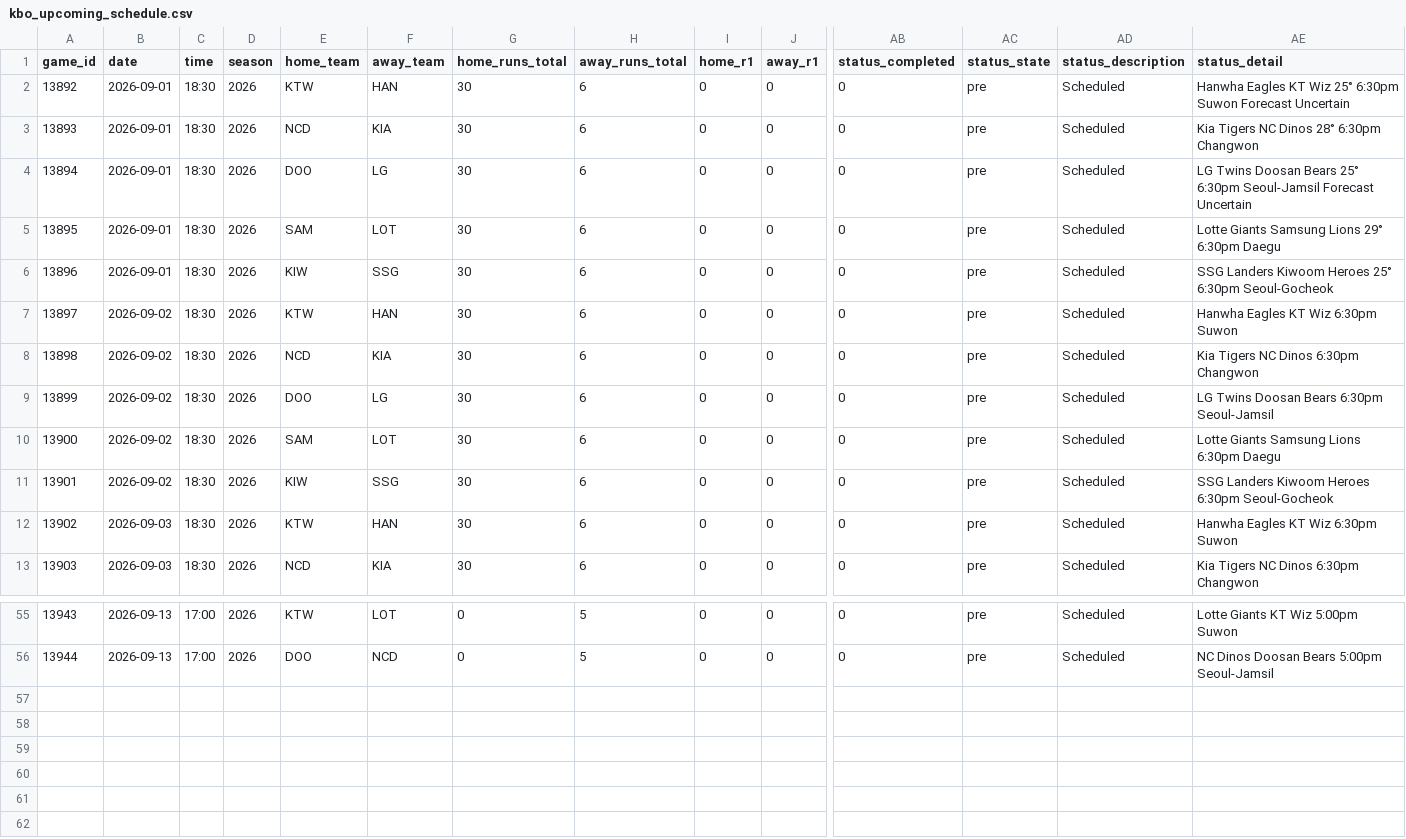
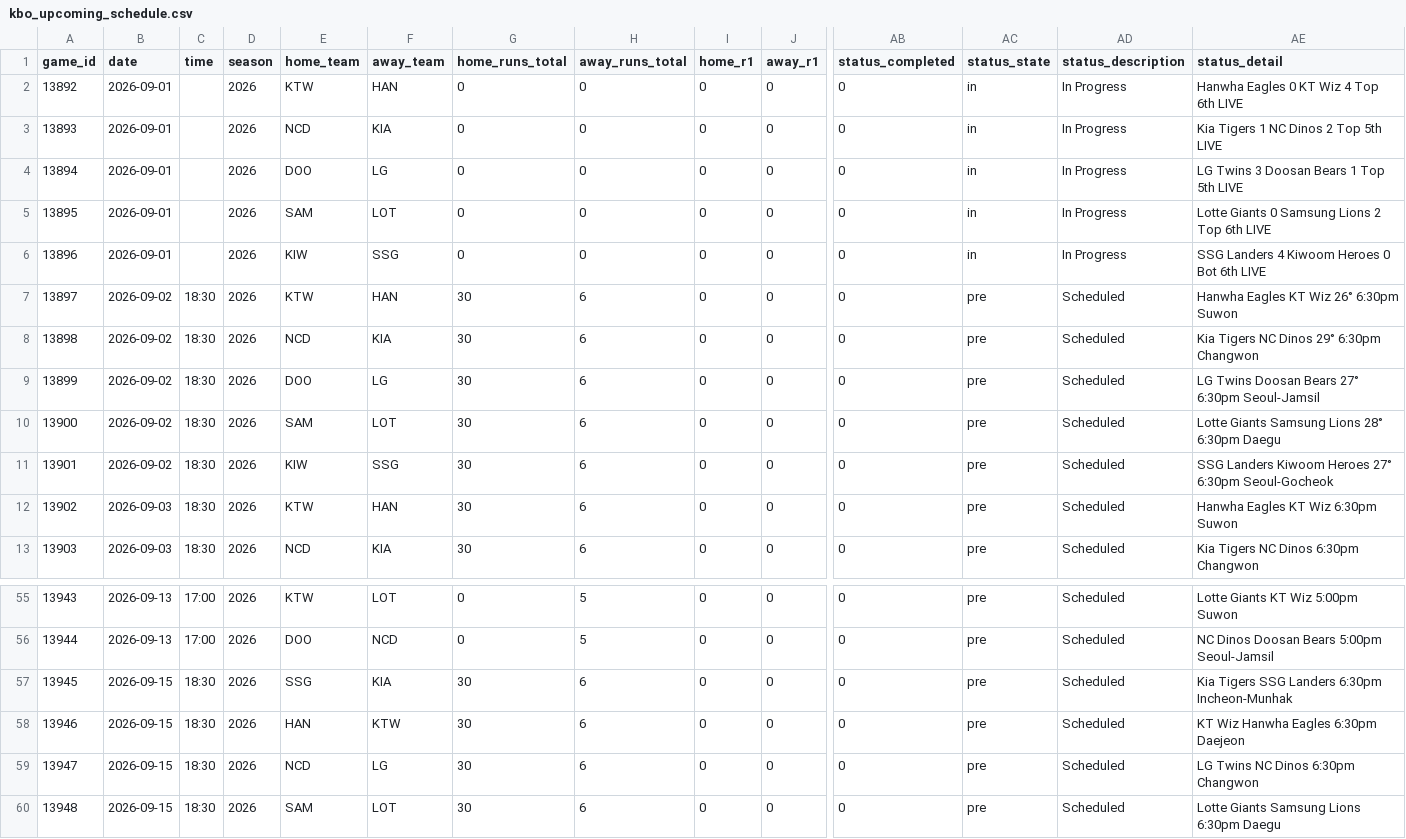
Before and after one commit to emilioandrade0/PickGOLD, a CSV file: src/data/kbo/raw/kbo_upcoming_schedule.csv, drawn as a sheet; only a part is shown, gaps mark what is left out; rows hold the shown columns only; the diff names each change by its address in the sheet, - before the commit and + after, or states it on an @@ line.

```diff
--- a/src/data/kbo/raw/kbo_upcoming_schedule.csv
+++ b/src/data/kbo/raw/kbo_upcoming_schedule.csv
-C2:C6 (time): 18:30
+C2:C6 (time): (empty)
-G2:G6 (home_runs_total): 30
+G2:G6 (home_runs_total): 0
-H2:H6 (away_runs_total): 6
+H2:H6 (away_runs_total): 0
-AC2:AC6 (status_state): pre
+AC2:AC6 (status_state): in
-AD2:AD6 (status_description): Scheduled
+AD2:AD6 (status_description): In Progress
-AE2 (status_detail): Hanwha Eagles KT Wiz 25° 6:30pm Suwon Forecast Uncertain
+AE2 (status_detail): Hanwha Eagles 0 KT Wiz 4 Top 6th LIVE
-AE3 (status_detail): Kia Tigers NC Dinos 28° 6:30pm Changwon
+AE3 (status_detail): Kia Tigers 1 NC Dinos 2 Top 5th LIVE
-AE4 (status_detail): LG Twins Doosan Bears 25° 6:30pm Seoul-Jamsil Forecast Uncertain
+AE4 (status_detail): LG Twins 3 Doosan Bears 1 Top 5th LIVE
-AE5 (status_detail): Lotte Giants Samsung Lions 29° 6:30pm Daegu
+AE5 (status_detail): Lotte Giants 0 Samsung Lions 2 Top 6th LIVE
-AE6 (status_detail): SSG Landers Kiwoom Heroes 25° 6:30pm Seoul-Gocheok
+AE6 (status_detail): SSG Landers 4 Kiwoom Heroes 0 Bot 6th LIVE
-AE7 (status_detail): Hanwha Eagles KT Wiz 6:30pm Suwon
+AE7 (status_detail): Hanwha Eagles KT Wiz 26° 6:30pm Suwon
-AE8 (status_detail): Kia Tigers NC Dinos 6:30pm Changwon
+AE8 (status_detail): Kia Tigers NC Dinos 29° 6:30pm Changwon
-AE9 (status_detail): LG Twins Doosan Bears 6:30pm Seoul-Jamsil
+AE9 (status_detail): LG Twins Doosan Bears 27° 6:30pm Seoul-Jamsil
-AE10 (status_detail): Lotte Giants Samsung Lions 6:30pm Daegu
+AE10 (status_detail): Lotte Giants Samsung Lions 28° 6:30pm Daegu
-AE11 (status_detail): …Kiwoom Heroes 6:30pm Seoul-Gocheok
+AE11 (status_detail): …Kiwoom Heroes 27° 6:30pm Seoul-Gocheok
+row 57: 13945 | 2026-09-15 | 18:30 | 2026 | SSG | KIA | 30 | 6 | 0 | 0 | 0 | pre | Scheduled | Kia Tigers SSG Landers 6:30pm Incheon-Munhak
+row 58: 13946 | 2026-09-15 | 18:30 | 2026 | HAN | KTW | 30 | 6 | 0 | 0 | 0 | pre | Scheduled | KT Wiz Hanwha Eagles 6:30pm Daejeon
+row 59: 13947 | 2026-09-15 | 18:30 | 2026 | NCD | LG | 30 | 6 | 0 | 0 | 0 | pre | Scheduled | LG Twins NC Dinos 6:30pm Changwon
+row 60: 13948 | 2026-09-15 | 18:30 | 2026 | SAM | LOT | 30 | 6 | 0 | 0 | 0 | pre | Scheduled | Lotte Giants Samsung Lions 6:30pm Daegu
```
Also changed, not shown: src/data/laliga/raw/laliga_advanced_history.csv, src/data/laliga/raw/laliga_upcoming_schedule.csv, 47 other files.
